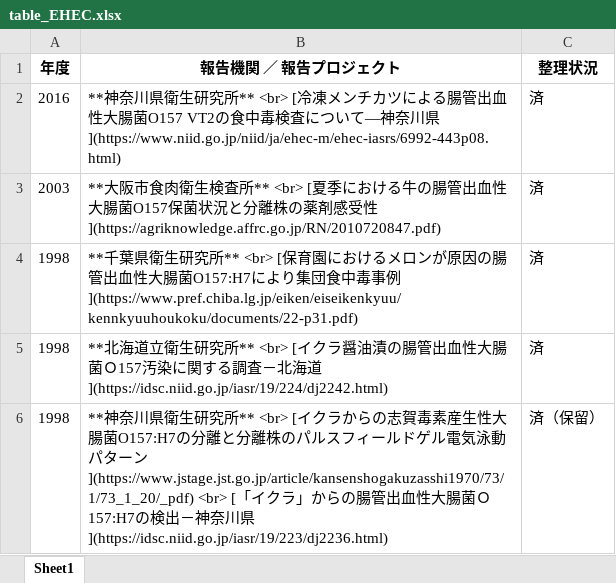
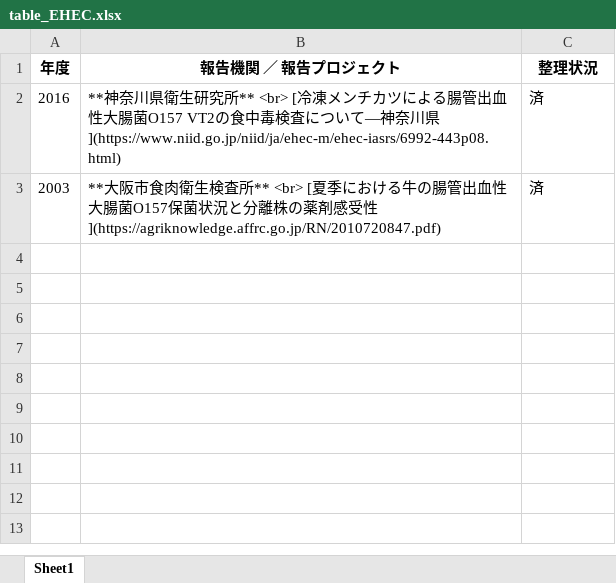
Before and after one commit to kento-koyama/food_micro_data_risk, an Excel workbook: tables/table_EHEC.xlsx, sheet Sheet1, drawn as a sheet; values as stored, in another font and other column widths than the file's, no borders; the diff names each change by its address in the sheet, - before the commit and + after, or states it on an @@ line.

Commit message:
Update table_EHEC.xlsx
2000年よりも前のデータを除外

```diff
--- a/tables/table_EHEC.xlsx (sheet Sheet1)
+++ b/tables/table_EHEC.xlsx (sheet Sheet1)
-row 4: 1998 | **千葉県衛生研究所** <br> [保育園におけるメロンが原因の腸管出血性大腸菌O157:H7により集団食中毒事例](https://www.pref.chiba.lg.jp/eiken/eiseikenkyuu/kennkyuuhoukoku/documents/22-p31.pdf) | 済
-row 5: 1998 | **北海道立衛生研究所** <br> [イクラ醤油漬の腸管出血性大腸菌Ｏ157汚染に関する調査－北海道](https://idsc.niid.go.jp/iasr/19/224/dj2242.html) | 済
-row 6: 1998 | **神奈川県衛生研究所** <br> [イクラからの志賀毒素産生性大腸菌O157:H7の分離と分離株のパルスフィールドゲル電気泳動パターン](https://www.jstage.jst.go.jp/article/kansenshogakuzasshi1970/73/1/73_1_20/_pdf) <br> [「イクラ」からの腸管出血性大腸菌Ｏ157:H7の検出－神奈川県](https://idsc.niid.go.jp/iasr/19/223/dj2236.html) | 済（保留）
```
